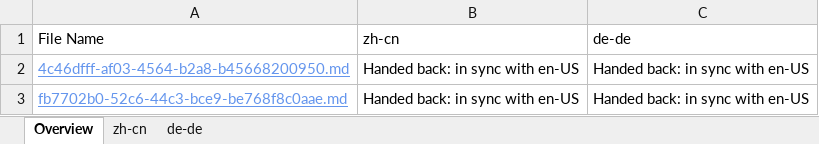
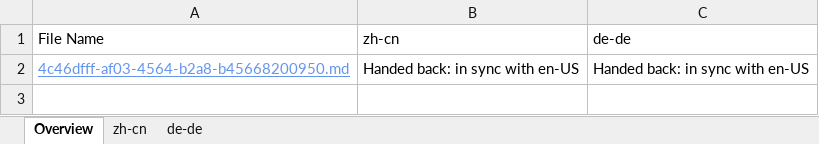
Before and after one commit to OpenLocalizationTestOrg/olhandback, an Excel workbook: ol-handback/OpenLocalizationTest/oltest/yuwzho/handback-status.xlsx, sheet Overview, drawn as a sheet; values as stored, in another font and other column widths than the file's, no borders; table styles not drawn; the diff names each change by its address in the sheet, - before the commit and + after, or states it on an @@ line.

```diff
--- a/ol-handback/OpenLocalizationTest/oltest/yuwzho/handback-status.xlsx (sheet Overview)
+++ b/ol-handback/OpenLocalizationTest/oltest/yuwzho/handback-status.xlsx (sheet Overview)
-row 3: fb7702b0-52c6-44c3-bce9-be768f8c0aae.md | Handed back: in sync with en-US | Handed back: in sync with en-US
```
Also changed, not shown: sheet zh-cn, sheet de-de, ol-handback/OpenLocalizationTest/oltest/yuwzho/localization-status.xlsx.
